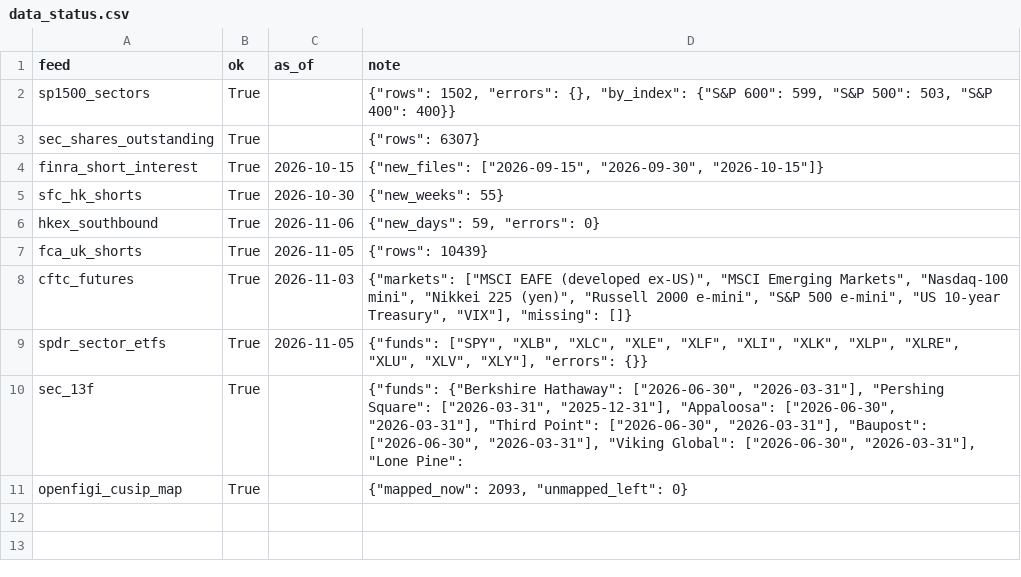
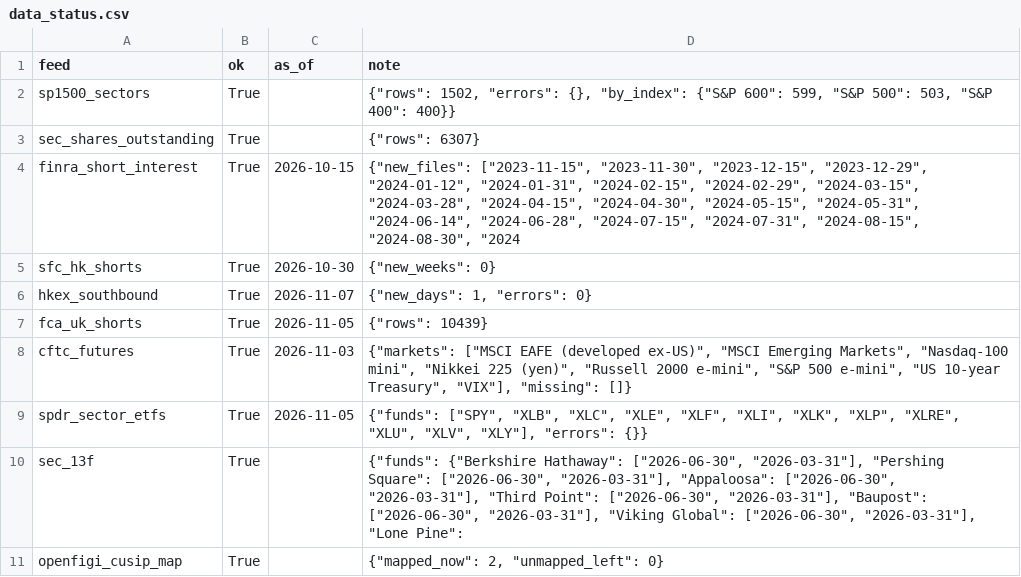
Before and after one commit to harveyh19/fund-flow-monitor, a CSV file: docs/data_status.csv, drawn as a sheet.

```diff
--- a/docs/data_status.csv
+++ b/docs/data_status.csv
@@ -3,5 +3,5 @@ sp1500_sectors,True,,"{""rows"": 1502, ""errors"": {}, ""by_index"": {""S&P 600"
 sec_shares_outstanding,True,,"{""rows"": 6307}"
-finra_short_interest,True,2026-10-15,"{""new_files"": [""2026-09-15"", ""2026-09-30"", ""2026-10-15""]}"
-sfc_hk_shorts,True,2026-10-30,"{""new_weeks"": 55}"
-hkex_southbound,True,2026-11-06,"{""new_days"": 59, ""errors"": 0}"
+finra_short_interest,True,2026-10-15,"{""new_files"": [""2023-11-15"", ""2023-11-30"", ""2023-12-15"", ""2023-12-29"", ""2024-01-12"", ""2024-01-31"", ""2024-02-15"", ""2024-02-29"", ""2024-03-15"", ""2024-03-28"", ""2024-04-15"", ""2024-04-30"", ""2024-05-15"", ""2024-05-31"", ""2024-06-14"", ""2024-06-28"", ""2024-07-15"", ""2024-07-31"", ""2024-08-15"", ""2024-08-30"", ""2024"
+sfc_hk_shorts,True,2026-10-30,"{""new_weeks"": 0}"
+hkex_southbound,True,2026-11-07,"{""new_days"": 1, ""errors"": 0}"
 fca_uk_shorts,True,2026-11-05,"{""rows"": 10439}"
@@ -9,3 +9,3 @@ cftc_futures,True,2026-11-03,"{""markets"": [""MSCI EAFE (developed ex-US)"", ""
 spdr_sector_etfs,True,2026-11-05,"{""funds"": [""SPY"", ""XLB"", ""XLC"", ""XLE"", ""XLF"", ""XLI"", ""XLK"", ""XLP"", ""XLRE"", ""XLU"", ""XLV"", ""XLY""], ""errors"": {}}"
-sec_13f,True,,"{""funds"": {""Berkshire Hathaway"": [""2026-06-30"", ""2026-03-31""], ""Pershing Square"": [""2026-03-31"", ""2025-12-31""], ""Appaloosa"": [""2026-06-30"", ""2026-03-31""], ""Third Point"": [""2026-06-30"", ""2026-03-31""], ""Baupost"": [""2026-06-30"", ""2026-03-31""], ""Viking Global"": [""2026-06-30"", ""2026-03-31""], ""Lone Pine"":"
-openfigi_cusip_map,True,,"{""mapped_now"": 2093, ""unmapped_left"": 0}"
+sec_13f,True,,"{""funds"": {""Berkshire Hathaway"": [""2026-06-30"", ""2026-03-31""], ""Pershing Square"": [""2026-06-30"", ""2026-03-31""], ""Appaloosa"": [""2026-06-30"", ""2026-03-31""], ""Third Point"": [""2026-06-30"", ""2026-03-31""], ""Baupost"": [""2026-06-30"", ""2026-03-31""], ""Viking Global"": [""2026-06-30"", ""2026-03-31""], ""Lone Pine"":"
+openfigi_cusip_map,True,,"{""mapped_now"": 2, ""unmapped_left"": 0}"
```
Also changed, not shown: docs/f13_hedge_by_ticker.csv, docs/f13_large_top_cuts.csv, 24 other files.
